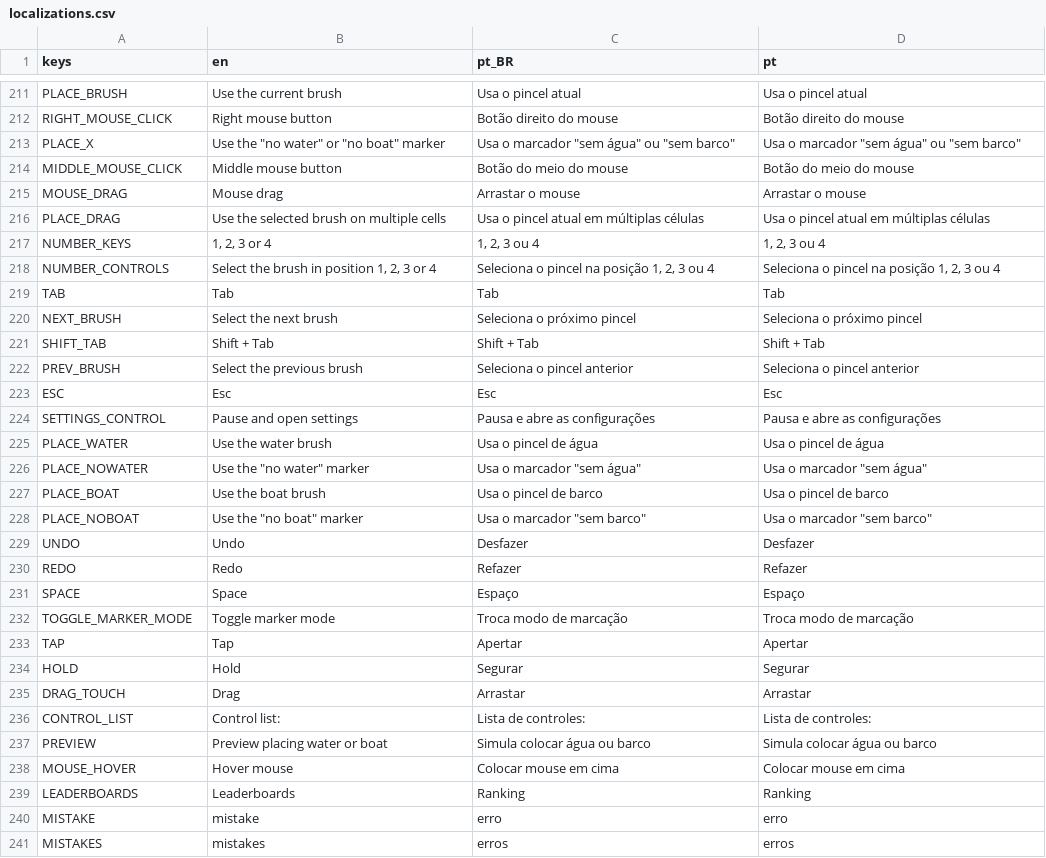
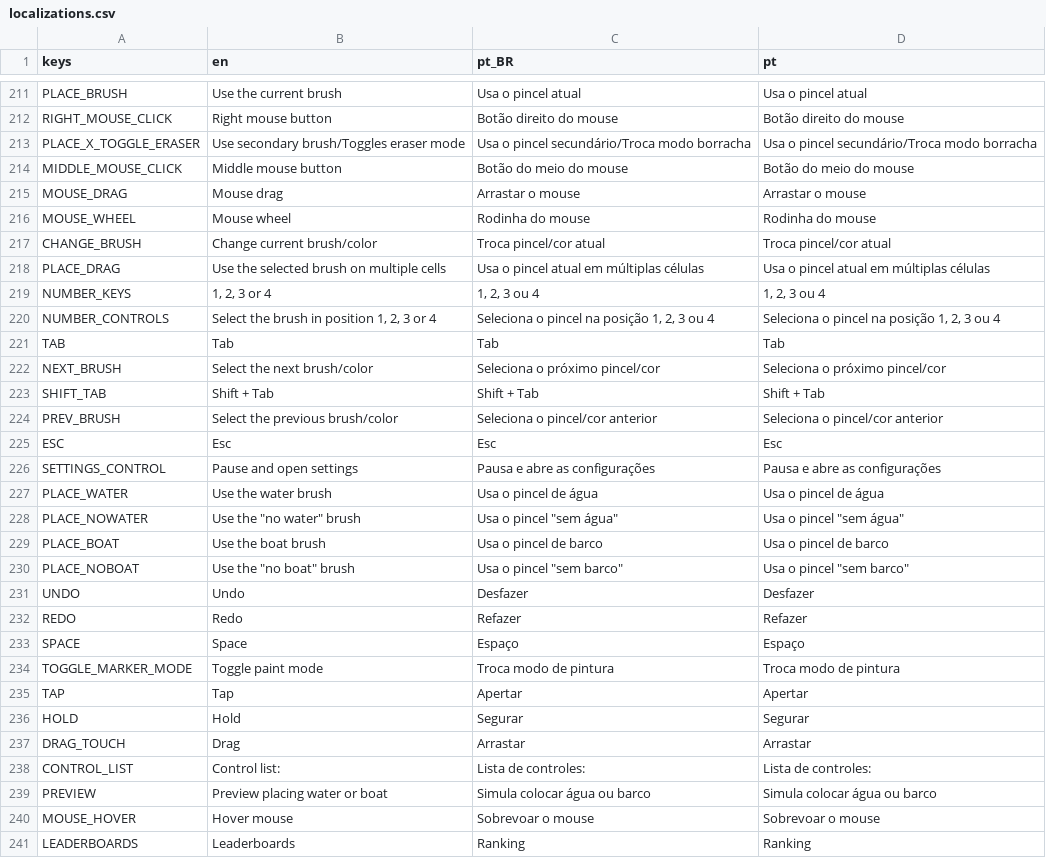
Before and after one commit to MarvellousSoft/liquidum, a CSV file: project/localization/localizations.csv, drawn as a sheet; only a part is shown, gaps mark what is left out; the shorter side is filled out with more unchanged rows.

```diff
--- a/project/localization/localizations.csv
+++ b/project/localization/localizations.csv
@@ -212,5 +212,7 @@ PLACE_BRUSH,Use the current brush,Usa o pincel atual,Usa o pincel atual
 RIGHT_MOUSE_CLICK,Right mouse button,Botão direito do mouse,Botão direito do mouse
-PLACE_X,"Use the ""no water"" or ""no boat"" marker","Usa o marcador ""sem água"" ou ""sem barco""","Usa o marcador ""sem água"" ou ""sem barco"""
+PLACE_X_TOGGLE_ERASER,Use secondary brush/Toggles eraser mode,Usa o pincel secundário/Troca modo borracha,Usa o pincel secundário/Troca modo borracha
 MIDDLE_MOUSE_CLICK,Middle mouse button,Botão do meio do mouse,Botão do meio do mouse
 MOUSE_DRAG,Mouse drag,Arrastar o mouse,Arrastar o mouse
+MOUSE_WHEEL,Mouse wheel,Rodinha do mouse,Rodinha do mouse
+CHANGE_BRUSH,Change current brush/color,Troca pincel/cor atual,Troca pincel/cor atual
 PLACE_DRAG,Use the selected brush on multiple cells,Usa o pincel atual em múltiplas células,Usa o pincel atual em múltiplas células
@@ -219,5 +221,5 @@ NUMBER_CONTROLS,"Select the brush in position 1, 2, 3 or 4","Seleciona o pincel
 TAB,Tab,Tab,Tab
-NEXT_BRUSH,Select the next brush,Seleciona o próximo pincel,Seleciona o próximo pincel
+NEXT_BRUSH,Select the next brush/color,Seleciona o próximo pincel/cor,Seleciona o próximo pincel/cor
 SHIFT_TAB,Shift + Tab,Shift + Tab,Shift + Tab
-PREV_BRUSH,Select the previous brush,Seleciona o pincel anterior,Seleciona o pincel anterior
+PREV_BRUSH,Select the previous brush/color,Seleciona o pincel/cor anterior,Seleciona o pincel/cor anterior
 ESC,Esc,Esc,Esc
@@ -225,5 +227,5 @@ SETTINGS_CONTROL,Pause and open settings,Pausa e abre as configurações,Pausa e
 PLACE_WATER,Use the water brush,Usa o pincel de água,Usa o pincel de água
-PLACE_NOWATER,"Use the ""no water"" marker","Usa o marcador ""sem água""","Usa o marcador ""sem água"""
+PLACE_NOWATER,"Use the ""no water"" brush","Usa o pincel ""sem água""","Usa o pincel ""sem água"""
 PLACE_BOAT,Use the boat brush,Usa o pincel de barco,Usa o pincel de barco
-PLACE_NOBOAT,"Use the ""no boat"" marker","Usa o marcador ""sem barco""","Usa o marcador ""sem barco"""
+PLACE_NOBOAT,"Use the ""no boat"" brush","Usa o pincel ""sem barco""","Usa o pincel ""sem barco"""
 UNDO,Undo,Desfazer,Desfazer
@@ -231,3 +233,3 @@ REDO,Redo,Refazer,Refazer
 SPACE,Space,Espaço,Espaço
-TOGGLE_MARKER_MODE,Toggle marker mode,Troca modo de marcação,Troca modo de marcação
+TOGGLE_MARKER_MODE,Toggle paint mode,Troca modo de pintura,Troca modo de pintura
 TAP,Tap,Apertar,Apertar
@@ -237,3 +239,3 @@ CONTROL_LIST,Control list:,Lista de controles:,Lista de controles:
 PREVIEW,Preview placing water or boat,Simula colocar água ou barco,Simula colocar água ou barco
-MOUSE_HOVER,Hover mouse,Colocar mouse em cima,Colocar mouse em cima
+MOUSE_HOVER,Hover mouse,Sobrevoar o mouse,Sobrevoar o mouse
 LEADERBOARDS,Leaderboards,Ranking,Ranking
```
Also changed, not shown: 3 other files.
